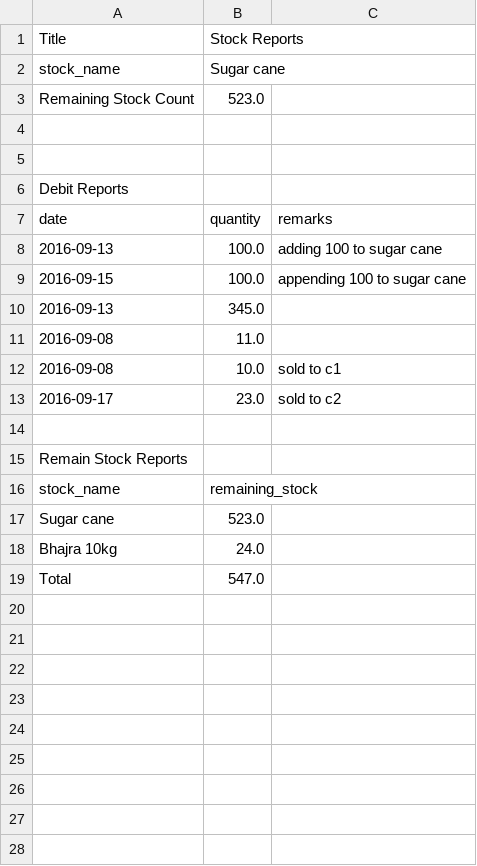
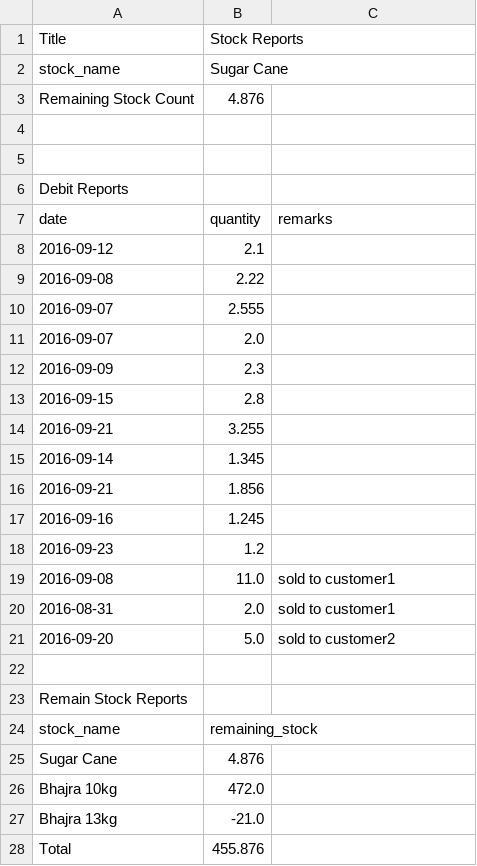
Before and after one commit to raythumithrafertilizers/xyz, a CSV file: Admin/report_files/stock_all_report_data.csv, drawn as a sheet.

```diff
--- a/Admin/report_files/stock_all_report_data.csv
+++ b/Admin/report_files/stock_all_report_data.csv
@@ -1,4 +1,4 @@
 Title,Stock Reports
-stock_name,Sugar cane
-Remaining Stock Count,523.0
+stock_name,Sugar Cane
+Remaining Stock Count,4.876
 ,
@@ -7,8 +7,16 @@ Debit Reports,
 date,quantity,remarks
-2016-09-13,100.0,adding 100 to sugar cane
-2016-09-15,100.0,appending 100 to sugar cane
-2016-09-13,345.0,
-2016-09-08,11.0,
-2016-09-08,10.0,sold to c1
-2016-09-17,23.0,sold to c2
+2016-09-12,2.1,
+2016-09-08,2.22,
+2016-09-07,2.555,
+2016-09-07,2.0,
+2016-09-09,2.3,
+2016-09-15,2.8,
+2016-09-21,3.255,
+2016-09-14,1.345,
+2016-09-21,1.856,
+2016-09-16,1.245,
+2016-09-23,1.2,
+2016-09-08,11.0,sold to customer1
+2016-08-31,2.0,sold to customer1
+2016-09-20,5.0,sold to customer2
 ,
@@ -16,4 +24,5 @@ Remain Stock Reports,
 stock_name,remaining_stock
-Sugar cane,523.0
-Bhajra 10kg,24.0
-Total,547.0
+Sugar Cane,4.876
+Bhajra 10kg,472.0
+Bhajra 13kg,-21.0
+Total,455.876
```
Also changed, not shown: Admin/report_files/append_stock_reports.csv, Admin/report_files/customer_all_report_data.csv, 27 other files.
